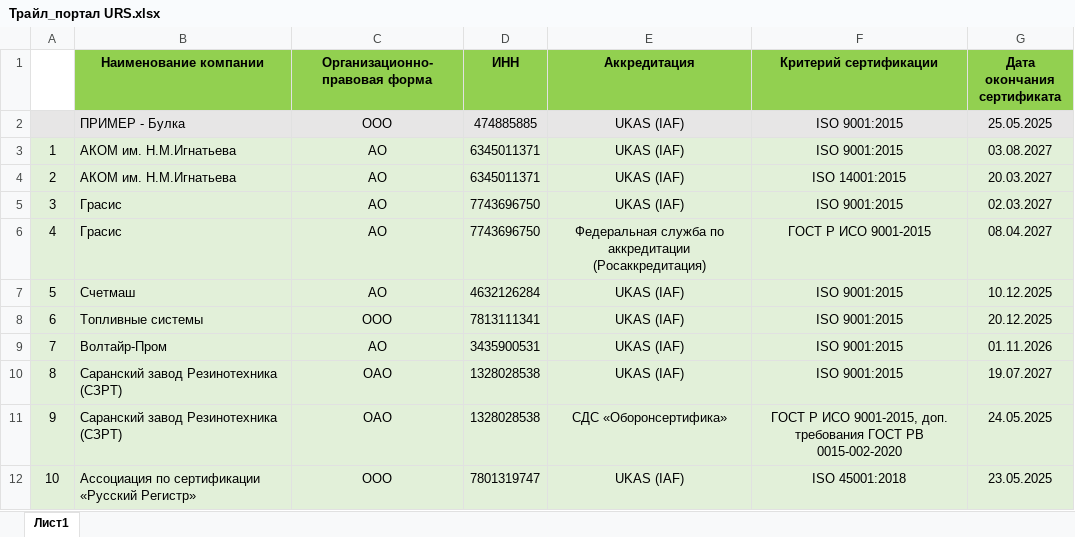
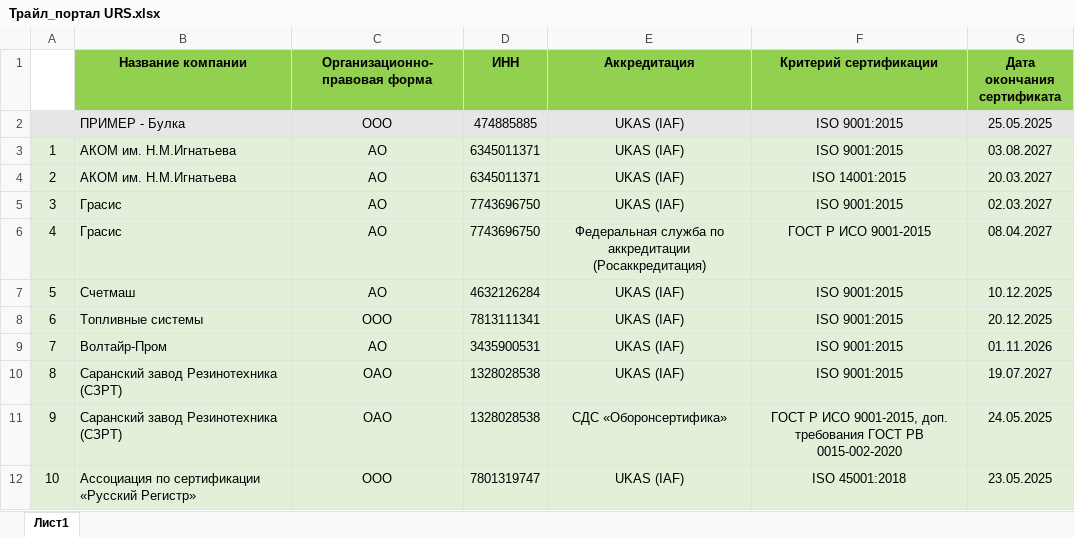
Before and after one commit to Legenda1cr/Legendacompany, an Excel workbook: Трайл_портал URS.xlsx, sheet Лист1, drawn as a sheet; values as stored, in another font and other column widths than the file's, no borders; conditional formats not drawn; the diff names each change by its address in the sheet, - before the commit and + after, or states it on an @@ line.

Commit message:
da

```diff
--- a/Трайл_портал URS.xlsx (sheet Лист1)
+++ b/Трайл_портал URS.xlsx (sheet Лист1)
-B1: Наименование компании
+B1: Название компании
```
